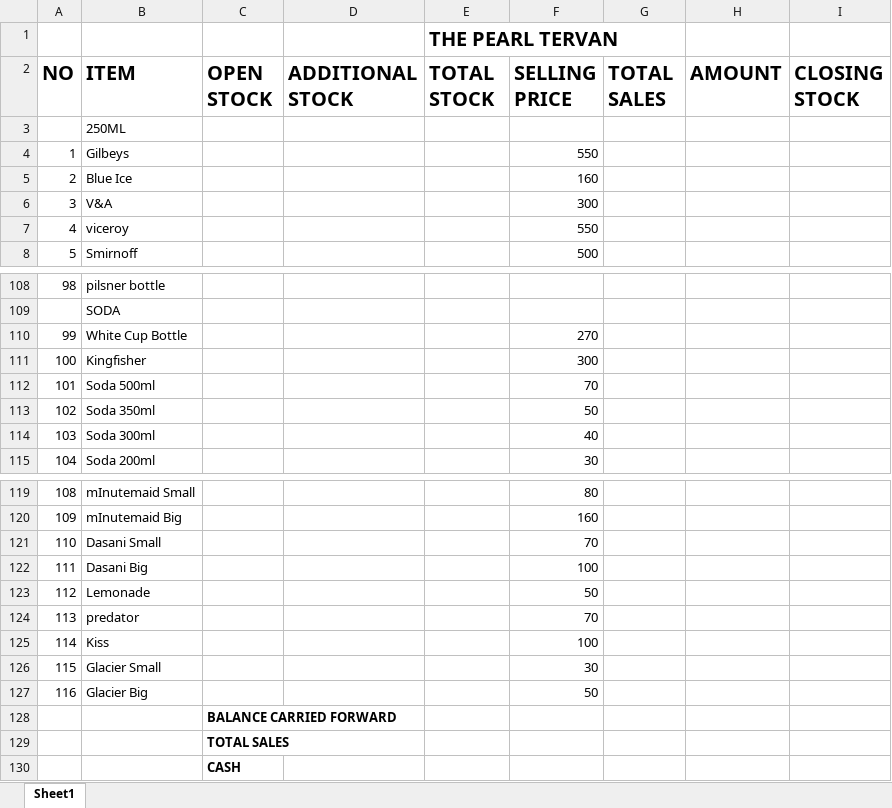
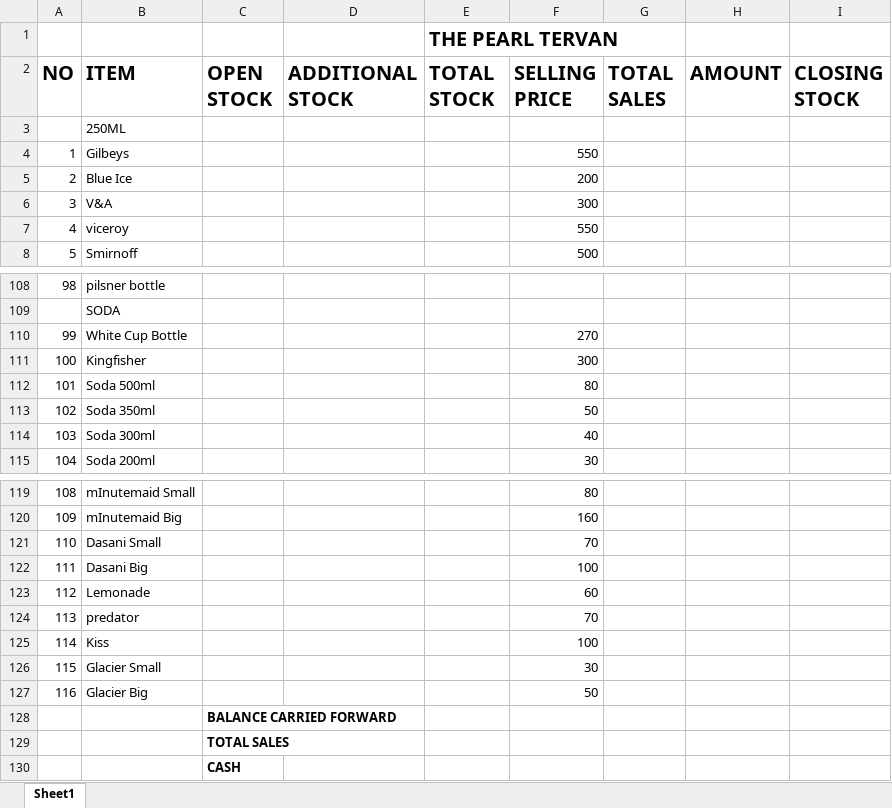
Before and after one commit to ANDERSON254KE/ProfitTracker-, an Excel workbook: stck sheet.xlsx, sheet Sheet1, drawn as a sheet; only a part is shown, gaps mark what is left out; values as stored, in another font and other column widths than the file's, no borders; the diff names each change by its address in the sheet, - before the commit and + after, or states it on an @@ line.

```diff
--- a/stck sheet.xlsx (sheet Sheet1)
+++ b/stck sheet.xlsx (sheet Sheet1)
-F5 (SELLING PRICE): 160
+F5 (SELLING PRICE): 200
-F112 (SELLING PRICE): 70
+F112 (SELLING PRICE): 80
-F123 (SELLING PRICE): 50
+F123 (SELLING PRICE): 60
```
Also changed, not shown: price list.xlsx, 3 other files.
